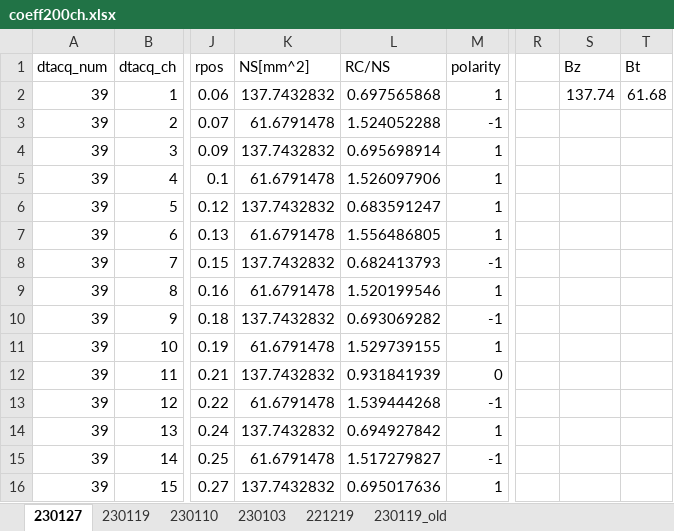
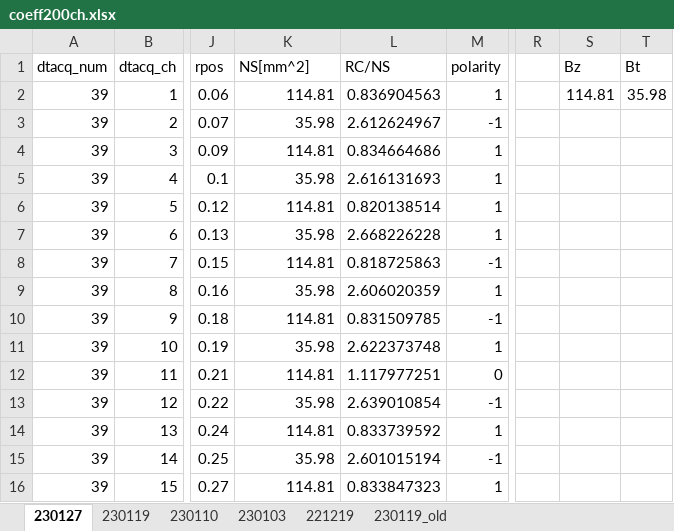
Before and after one commit to ruriyoshi/test-open, an Excel workbook: doppler-probe/2023/pcb_ionflow/coeff200ch.xlsx, sheet 230127, drawn as a sheet; only a part is shown, gaps mark what is left out; values as stored, in another font and other column widths than the file's, no borders; the diff covers the shown part only; the diff names each change by its address in the sheet, - before the commit and + after, or states it on an @@ line.

```diff
--- a/doppler-probe/2023/pcb_ionflow/coeff200ch.xlsx (sheet 230127)
+++ b/doppler-probe/2023/pcb_ionflow/coeff200ch.xlsx (sheet 230127)
-K2 (NS[mm^2]): 137.7432832
+K2 (NS[mm^2]): 114.81
-L2 (RC/NS): 0.697565868
+L2 (RC/NS): 0.836904563
-S2 (Bz): 137.74
+S2 (Bz): 114.81
-T2 (Bt): 61.68
+T2 (Bt): 35.98
-K3 (NS[mm^2]): 61.6791478
+K3 (NS[mm^2]): 35.98
-L3 (RC/NS): 1.524052288
+L3 (RC/NS): 2.612624967
-K4 (NS[mm^2]): 137.7432832
+K4 (NS[mm^2]): 114.81
-L4 (RC/NS): 0.695698914
+L4 (RC/NS): 0.834664686
-K5 (NS[mm^2]): 61.6791478
+K5 (NS[mm^2]): 35.98
-L5 (RC/NS): 1.526097906
+L5 (RC/NS): 2.616131693
-K6 (NS[mm^2]): 137.7432832
+K6 (NS[mm^2]): 114.81
-L6 (RC/NS): 0.683591247
+L6 (RC/NS): 0.820138514
-K7 (NS[mm^2]): 61.6791478
+K7 (NS[mm^2]): 35.98
-L7 (RC/NS): 1.556486805
+L7 (RC/NS): 2.668226228
-K8 (NS[mm^2]): 137.7432832
+K8 (NS[mm^2]): 114.81
-L8 (RC/NS): 0.682413793
+L8 (RC/NS): 0.818725863
-K9 (NS[mm^2]): 61.6791478
+K9 (NS[mm^2]): 35.98
-L9 (RC/NS): 1.520199546
+L9 (RC/NS): 2.606020359
-K10 (NS[mm^2]): 137.7432832
+K10 (NS[mm^2]): 114.81
-L10 (RC/NS): 0.693069282
+L10 (RC/NS): 0.831509785
-K11 (NS[mm^2]): 61.6791478
+K11 (NS[mm^2]): 35.98
-L11 (RC/NS): 1.529739155
+L11 (RC/NS): 2.622373748
-K12 (NS[mm^2]): 137.7432832
+K12 (NS[mm^2]): 114.81
-L12 (RC/NS): 0.931841939
+L12 (RC/NS): 1.117977251
-K13 (NS[mm^2]): 61.6791478
+K13 (NS[mm^2]): 35.98
-L13 (RC/NS): 1.539444268
+L13 (RC/NS): 2.639010854
-K14 (NS[mm^2]): 137.7432832
+K14 (NS[mm^2]): 114.81
-L14 (RC/NS): 0.694927842
+L14 (RC/NS): 0.833739592
-K15 (NS[mm^2]): 61.6791478
+K15 (NS[mm^2]): 35.98
-L15 (RC/NS): 1.517279827
+L15 (RC/NS): 2.601015194
-K16 (NS[mm^2]): 137.7432832
+K16 (NS[mm^2]): 114.81
-L16 (RC/NS): 0.695017636
+L16 (RC/NS): 0.833847323
```
Also changed, not shown: 340 edited cells elsewhere in this sheet, doppler-probe/2023/pcb_ionflow/exp_log.xlsx, 22 other files.
